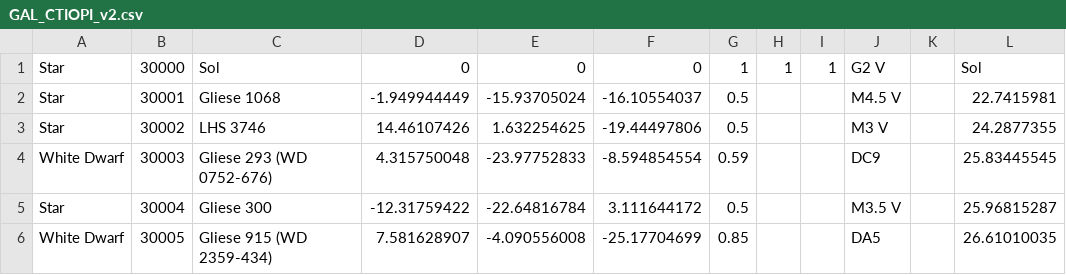
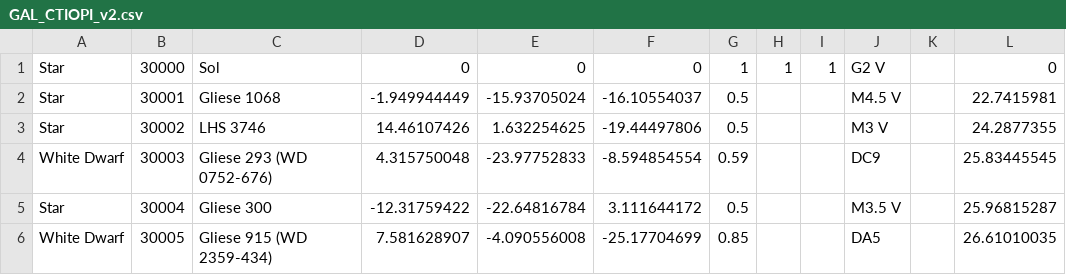
Before and after one commit to trasa/wotan-stellar-data, a CSV file: GAL_CTIOPI_v2.csv, drawn as a sheet; only a part is shown.

Commit message:
import raw data into stellar_data

```diff
--- a/GAL_CTIOPI_v2.csv
+++ b/GAL_CTIOPI_v2.csv
@@ -1,2 +1,2 @@
-Star,30000,Sol,0,0,0,1,1,1,G2 V,,Sol
+Star,30000,Sol,0,0,0,1,1,1,G2 V,,0
 Star,30001,Gliese 1068,-1.949944449,-15.93705024,-16.10554037,0.5,,,M4.5 V,,22.7415981
```
Also changed, not shown: 3 other files.
